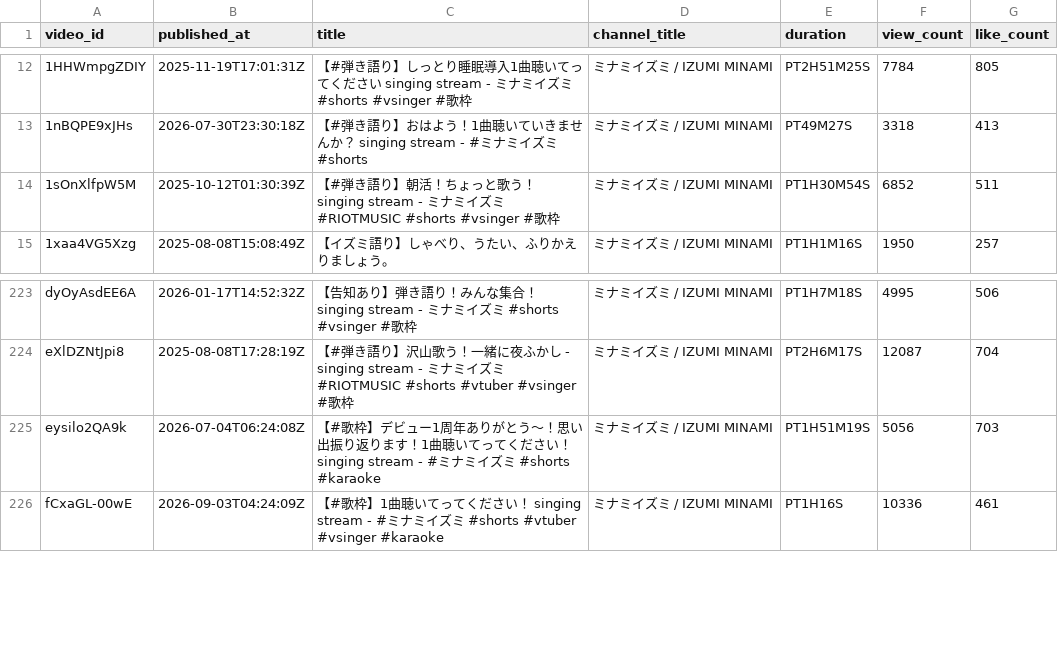
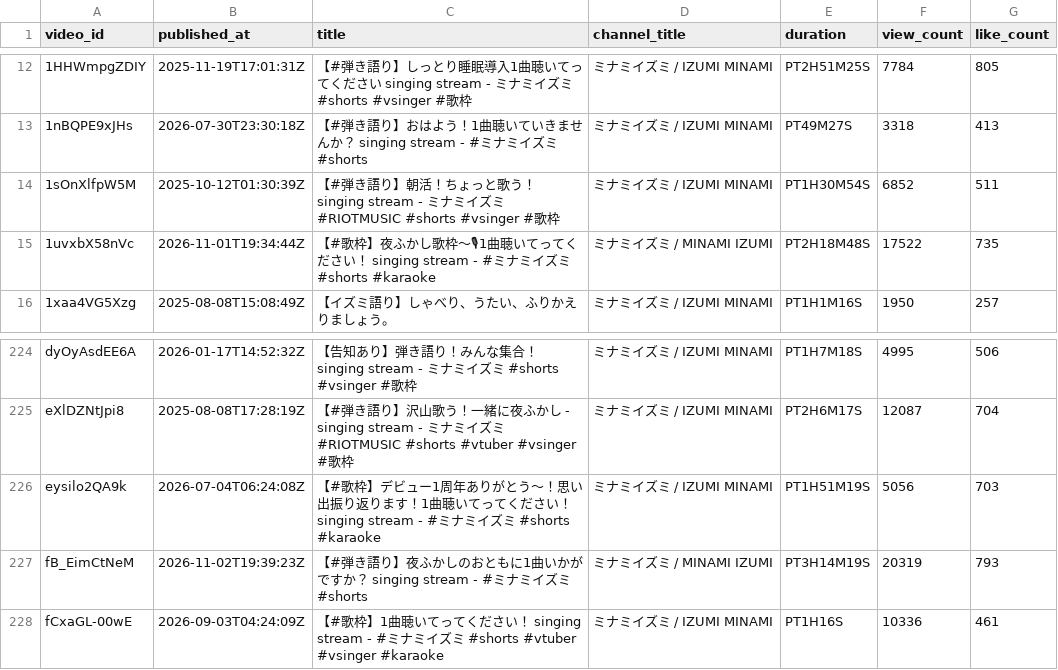
Before and after one commit to MiyataYuya/setlist-player, a CSV file: data/app_videos.csv, drawn as a sheet; only a part is shown, gaps mark what is left out; the diff names each change by its address in the sheet, - before the commit and + after, or states it on an @@ line.

```diff
--- a/data/app_videos.csv
+++ b/data/app_videos.csv
+row 15: 1uvxbX58nVc | 2026-11-01T19:34:44Z | 【#歌枠】夜ふかし歌枠～🎙1曲聴いてってください！ singing stream - #ミナミイズミ #shorts #karaoke | ミナミイズミ / MINAMI IZUMI | PT2H18M48S | 17522 | 735
+row 227: fB_EimCtNeM | 2026-11-02T19:39:23Z | 【#弾き語り】夜ふかしのおともに1曲いかがですか？ singing stream - #ミナミイズミ #shorts | ミナミイズミ / MINAMI IZUMI | PT3H14M19S | 20319 | 793
```
Also changed, not shown: data/app_performances.csv, data/app_songs.csv, 2 other files.
